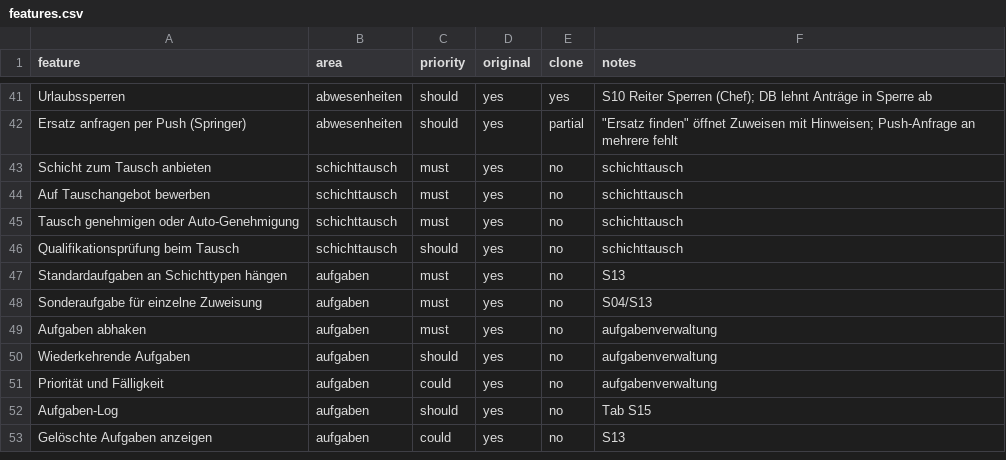
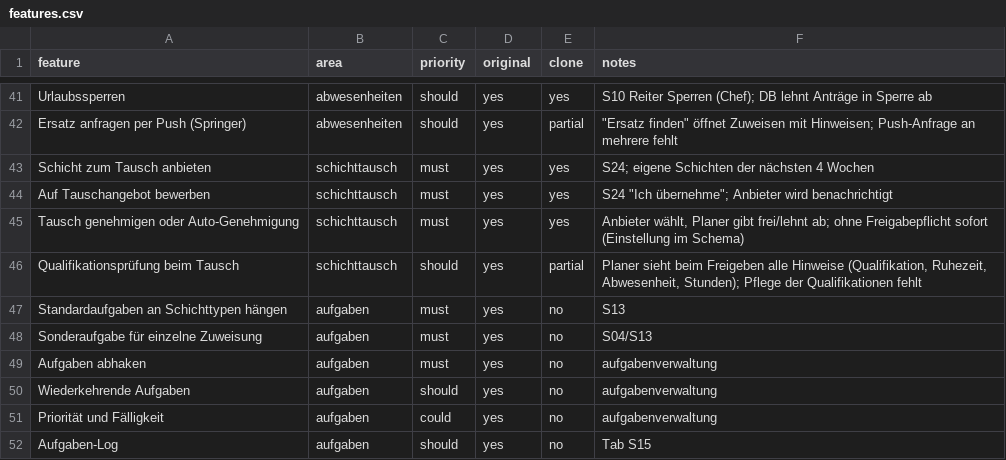
Before and after one commit to sifonso/Sudoku-Solver-AI, a CSV file: replica/features.csv, drawn as a sheet; only a part is shown, gaps mark what is left out; the shorter side is filled out with more unchanged rows.

```diff
--- a/replica/features.csv
+++ b/replica/features.csv
@@ -42,6 +42,6 @@ Urlaubssperren,abwesenheiten,should,yes,yes,S10 Reiter Sperren (Chef); DB lehnt
 Ersatz anfragen per Push (Springer),abwesenheiten,should,yes,partial,"""Ersatz finden"" öffnet Zuweisen mit Hinweisen; Push-Anfrage an mehrere fehlt"
-Schicht zum Tausch anbieten,schichttausch,must,yes,no,schichttausch
-Auf Tauschangebot bewerben,schichttausch,must,yes,no,schichttausch
-Tausch genehmigen oder Auto-Genehmigung,schichttausch,must,yes,no,schichttausch
-Qualifikationsprüfung beim Tausch,schichttausch,should,yes,no,schichttausch
+Schicht zum Tausch anbieten,schichttausch,must,yes,yes,S24; eigene Schichten der nächsten 4 Wochen
+Auf Tauschangebot bewerben,schichttausch,must,yes,yes,"S24 ""Ich übernehme""; Anbieter wird benachrichtigt"
+Tausch genehmigen oder Auto-Genehmigung,schichttausch,must,yes,yes,"Anbieter wählt, Planer gibt frei/lehnt ab; ohne Freigabepflicht sofort (Einstellung im Schema)"
+Qualifikationsprüfung beim Tausch,schichttausch,should,yes,partial,"Planer sieht beim Freigeben alle Hinweise (Qualifikation, Ruhezeit, Abwesenheit, Stunden); Pflege der Qualifikationen fehlt"
 Standardaufgaben an Schichttypen hängen,aufgaben,must,yes,no,S13
```
Also changed, not shown: 14 other files.
